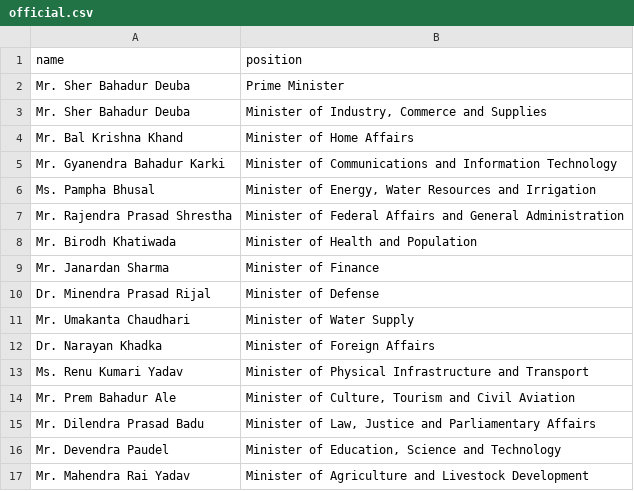
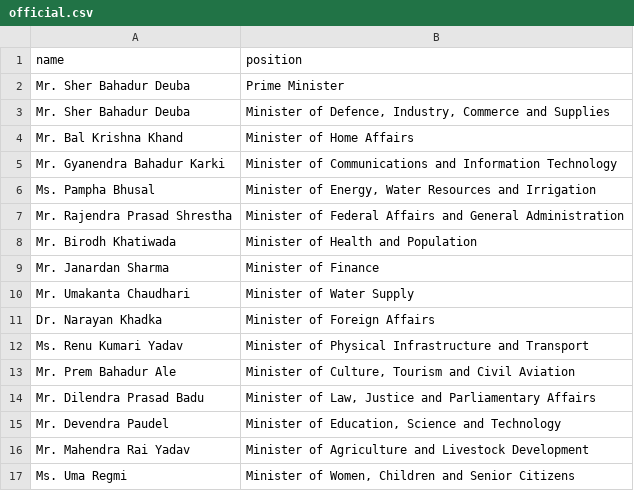
Before and after one commit to every-politician-scrapers/nepal-ministers, a CSV file: data/official.csv, drawn as a sheet; only a part is shown; the shorter side is filled out with more unchanged rows.

```diff
--- a/data/official.csv
+++ b/data/official.csv
@@ -2,3 +2,3 @@ name,position
 Mr. Sher Bahadur Deuba,Prime Minister
-Mr. Sher Bahadur Deuba,"Minister of Industry, Commerce and Supplies"
+Mr. Sher Bahadur Deuba,"Minister of Defence, Industry, Commerce and Supplies"
 Mr. Bal Krishna Khand,Minister of Home Affairs
@@ -9,3 +9,2 @@ Mr. Birodh Khatiwada,Minister of Health and Population
 Mr. Janardan Sharma,Minister of Finance
-Dr. Minendra Prasad Rijal,Minister of Defense
 Mr. Umakanta Chaudhari,Minister of Water Supply
```
Also changed, not shown: data/wikidata.csv, 1 other file.
